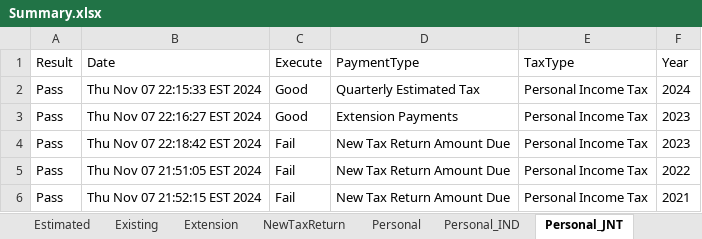
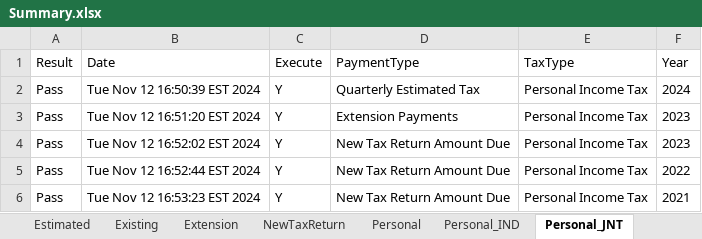
Before and after one commit to dcusend/VPS-Katalon, an Excel workbook: KatalonData/RADTestData/Summary.xlsx, sheet Personal_JNT, drawn as a sheet; values as stored, in another font and other column widths than the file's, no borders; the diff names each change by its address in the sheet, - before the commit and + after, or states it on an @@ line.

```diff
--- a/KatalonData/RADTestData/Summary.xlsx (sheet Personal_JNT)
+++ b/KatalonData/RADTestData/Summary.xlsx (sheet Personal_JNT)
-B2 (Date): Thu Nov 07 22:15:33 EST 2024
+B2 (Date): Tue Nov 12 16:50:39 EST 2024
-C2:C3 (Execute): Good
+C2:C3 (Execute): Y
-B3 (Date): Thu Nov 07 22:16:27 EST 2024
+B3 (Date): Tue Nov 12 16:51:20 EST 2024
-B4 (Date): Thu Nov 07 22:18:42 EST 2024
+B4 (Date): Tue Nov 12 16:52:02 EST 2024
-C4:C6 (Execute): Fail
+C4:C6 (Execute): Y
-B5 (Date): Thu Nov 07 21:51:05 EST 2024
+B5 (Date): Tue Nov 12 16:52:44 EST 2024
-B6 (Date): Thu Nov 07 21:52:15 EST 2024
+B6 (Date): Tue Nov 12 16:53:23 EST 2024
```
Also changed, not shown: sheet NewTaxReturn, sheet Existing, sheet Personal_IND, sheet Extension, sheet Estimated, sheet Personal_EL, KatalonData/RADTestData/EL-NumberValidation.xlsx, KatalonData/RADTestData/EmailNoMatch.xlsx, 47 other files.
